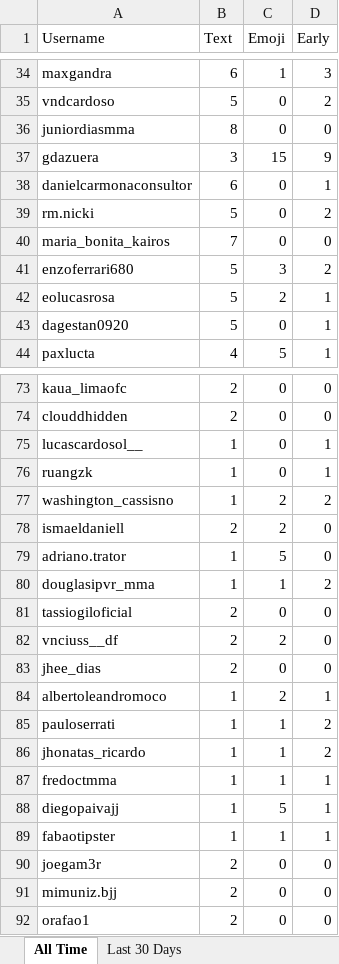
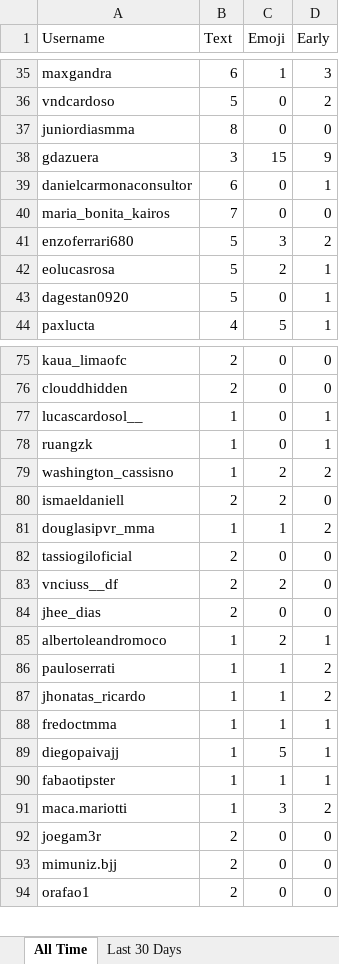
Before and after one commit to paxlucta/peace-grappler, an Excel workbook: Community Engagement Rankings.xlsx, sheet All Time, drawn as a sheet; only a part is shown, gaps mark what is left out; values as stored, in another font and other column widths than the file's, no borders; removed rows and columns are numbered as before the commit, all else as after; the diff covers the shown part only; the diff names each change by its address in the sheet, - before the commit and + after, or states it on an @@ line.

```diff
--- a/Community Engagement Rankings.xlsx (sheet All Time)
+++ b/Community Engagement Rankings.xlsx (sheet All Time)
-row 39: rm.nicki | 5 | 0 | 2
-row 79: adriano.trator | 1 | 5 | 0
+row 91: maca.mariotti | 1 | 3 | 2
```
Also changed, not shown: 10 added rows, 6 removed rows and 14 edited cells elsewhere in this sheet, sheet Last 30 Days, 2 other files.
